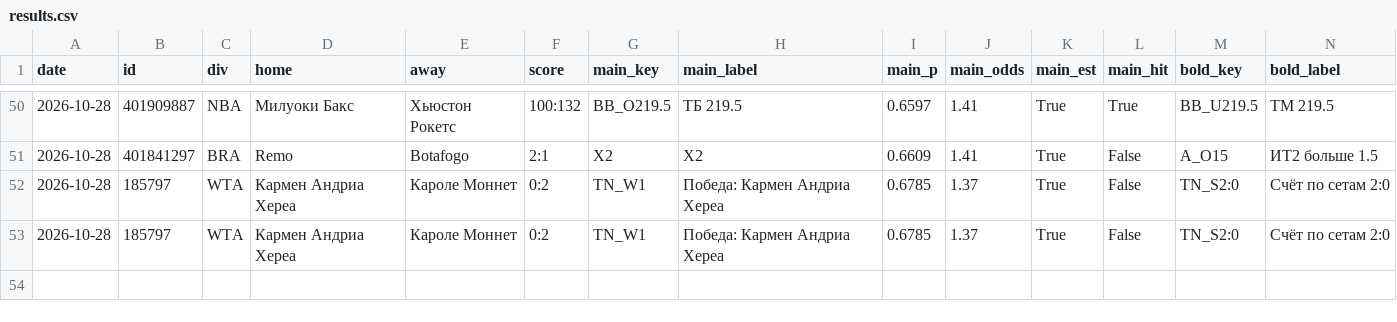
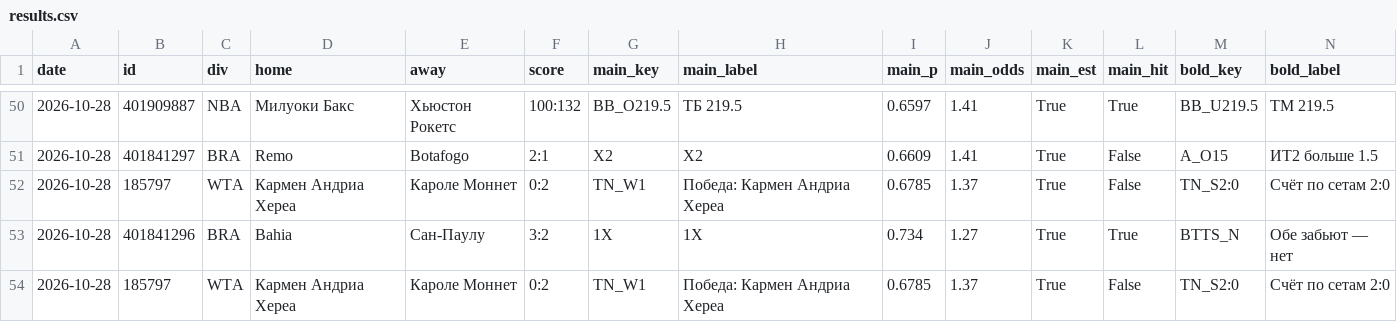
Before and after one commit to horoooos/betbot, a CSV file: data/results.csv, drawn as a sheet; only a part is shown, gaps mark what is left out; rows hold the shown columns only; the diff names each change by its address in the sheet, - before the commit and + after, or states it on an @@ line.

```diff
--- a/data/results.csv
+++ b/data/results.csv
+row 53: 2026-10-28 | 401841296 | BRA | Bahia | Сан-Паулу | 3:2 | 1X | 1X | 0.734 | 1.27 | True | True | BTTS_N | Обе забьют — нет
```
Also changed, not shown: 1 other file.
